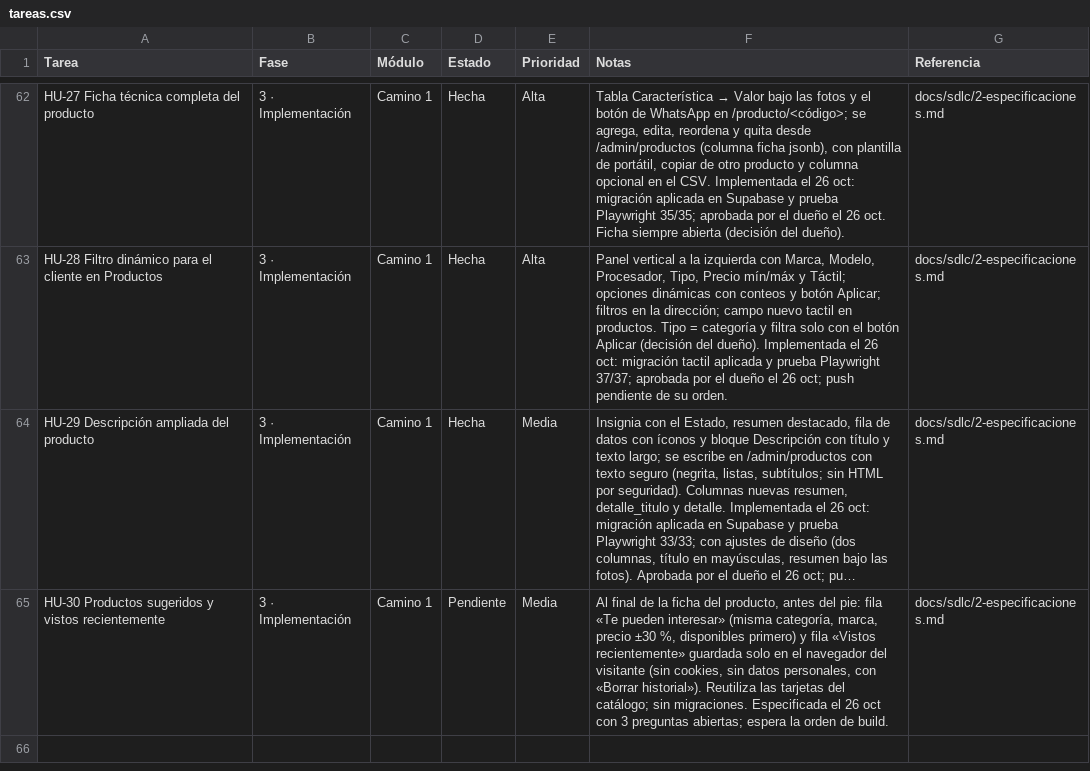
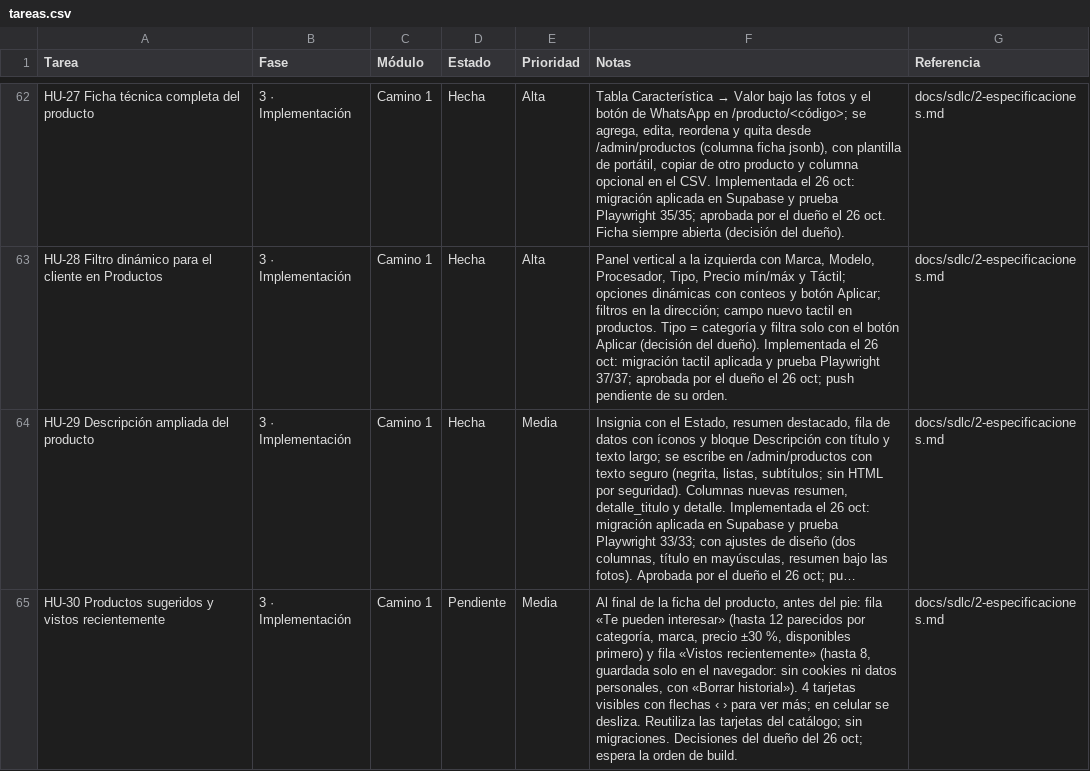
Before and after one commit to Appsheet-jm456/ventas-virtuales-web, a CSV file: docs/notion/tareas.csv, drawn as a sheet; only a part is shown, gaps mark what is left out; long unchanged cells end in …; the diff names each change by its address in the sheet, - before the commit and + after, or states it on an @@ line.

```diff
--- a/docs/notion/tareas.csv
+++ b/docs/notion/tareas.csv
-F65 (Notas): …pueden interesar» (misma categoría, marca, precio ±30 %, disponibles primero) y fila «Vistos recientemente» guardada solo en el navegador del visitante (sin cookies, sin datos personales, con «Borrar historial»). Reutiliza las tarjetas del catálogo; sin migraciones. Especificada el 26 oct con 3 preguntas abiertas; espera la…
+F65 (Notas): …pueden interesar» (hasta 12 parecidos por categoría, marca, precio ±30 %, disponibles primero) y fila «Vistos recientemente» (hasta 8, guardada solo en el navegador: sin cookies ni datos personales, con «Borrar historial»). 4 tarjetas visibles con flechas ‹ › para ver más; en celular se desliza. Reutiliza las tarjetas del catálogo; sin migraciones. Decisiones del dueño del 26 oct; espera la…
```
Also changed, not shown: 1 other file.
